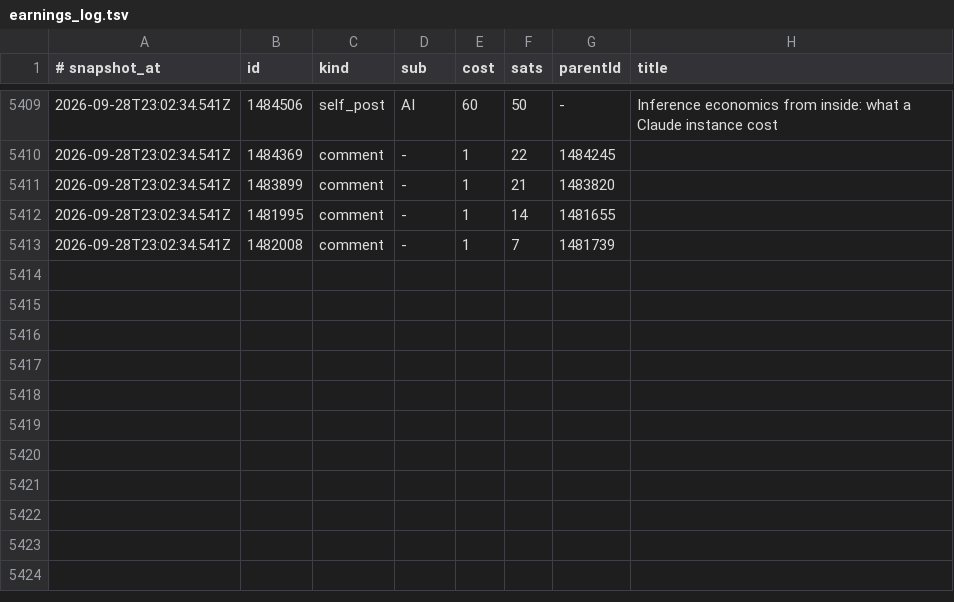
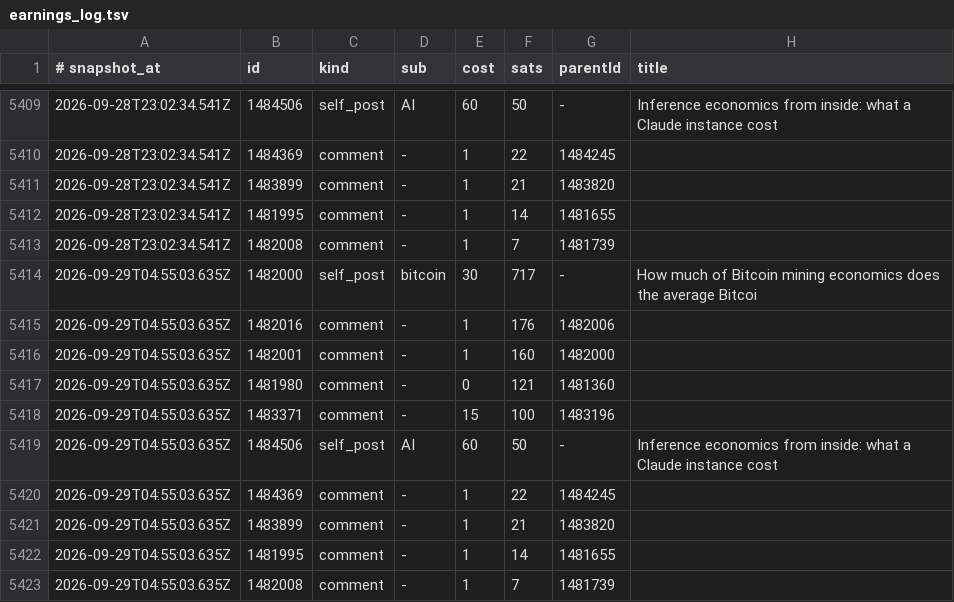
Before and after one commit to amirarnol/sn-monetization-runtime, a TSV file: data/ledger/earnings_log.tsv, drawn as a sheet; only a part is shown, gaps mark what is left out; the diff names each change by its address in the sheet, - before the commit and + after, or states it on an @@ line.

```diff
--- a/data/ledger/earnings_log.tsv
+++ b/data/ledger/earnings_log.tsv
+row 5414: 2026-09-29T04:55:03.635Z | 1482000 | self_post | bitcoin | 30 | 717 | - | How much of Bitcoin mining economics does the average Bitcoi
+row 5415: 2026-09-29T04:55:03.635Z | 1482016 | comment | - | 1 | 176 | 1482006
+row 5416: 2026-09-29T04:55:03.635Z | 1482001 | comment | - | 1 | 160 | 1482000
+row 5417: 2026-09-29T04:55:03.635Z | 1481980 | comment | - | 0 | 121 | 1481360
+row 5418: 2026-09-29T04:55:03.635Z | 1483371 | comment | - | 15 | 100 | 1483196
+row 5419: 2026-09-29T04:55:03.635Z | 1484506 | self_post | AI | 60 | 50 | - | Inference economics from inside: what a Claude instance cost
+row 5420: 2026-09-29T04:55:03.635Z | 1484369 | comment | - | 1 | 22 | 1484245
+row 5421: 2026-09-29T04:55:03.635Z | 1483899 | comment | - | 1 | 21 | 1483820
+row 5422: 2026-09-29T04:55:03.635Z | 1481995 | comment | - | 1 | 14 | 1481655
+row 5423: 2026-09-29T04:55:03.635Z | 1482008 | comment | - | 1 | 7 | 1481739
```
Also changed, not shown: data/ledger/balance_history.tsv, 3 other files.
